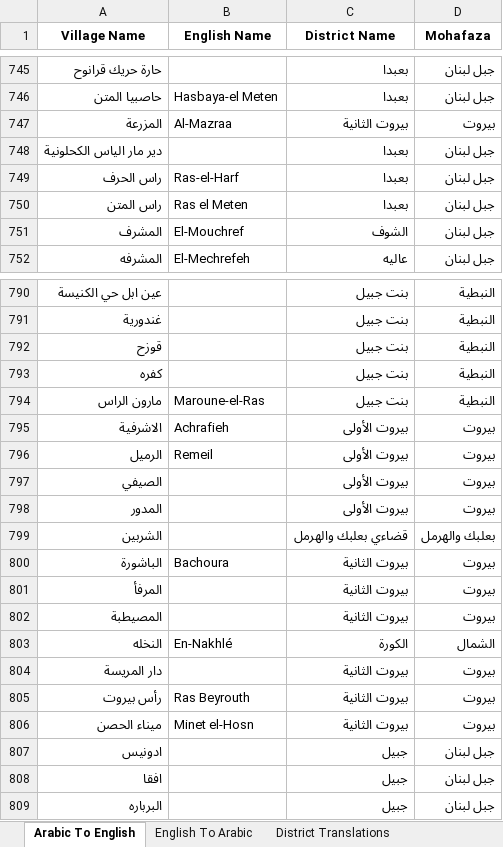
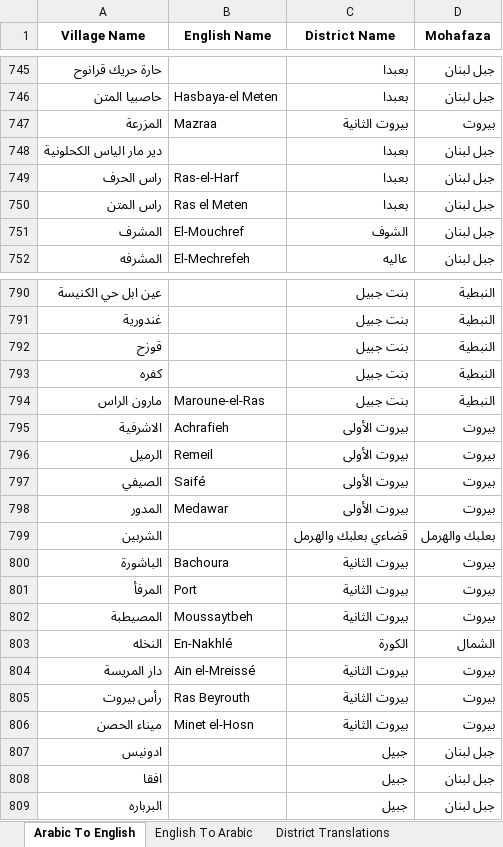
Before and after one commit to EbrahimKaram/Lebanon-Districts-D3-Map, an Excel workbook: modifier/English List of districts. Arabic names of districts 2.0.xlsx, sheet Arabic To English, drawn as a sheet; only a part is shown, gaps mark what is left out; values as stored, in another font and other column widths than the file's, no borders; the diff names each change by its address in the sheet, - before the commit and + after, or states it on an @@ line.

Commit message:
Fixed a Few names issues

```diff
--- a/modifier/English List of districts. Arabic names of districts 2.0.xlsx (sheet Arabic To English)
+++ b/modifier/English List of districts. Arabic names of districts 2.0.xlsx (sheet Arabic To English)
-B747 (English Name): Al-Mazraa
+B747 (English Name): Mazraa
-B797 (English Name): (empty)
+B797 (English Name): Saifé
-B798 (English Name): (empty)
+B798 (English Name): Medawar
-B801 (English Name): (empty)
+B801 (English Name): Port
-B802 (English Name): (empty)
+B802 (English Name): Moussaytbeh
-B804 (English Name): (empty)
+B804 (English Name): Ain el-Mreissé
```
Also changed, not shown: sheet English To Arabic, sheet District Translations, 6 other files.
